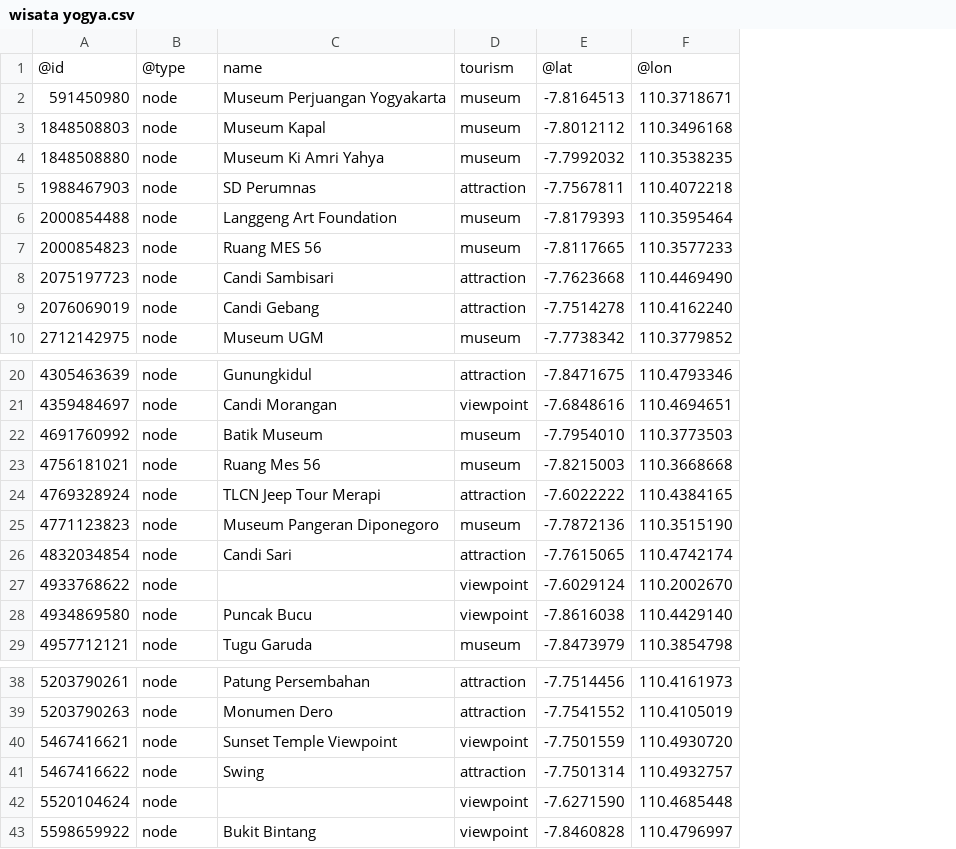
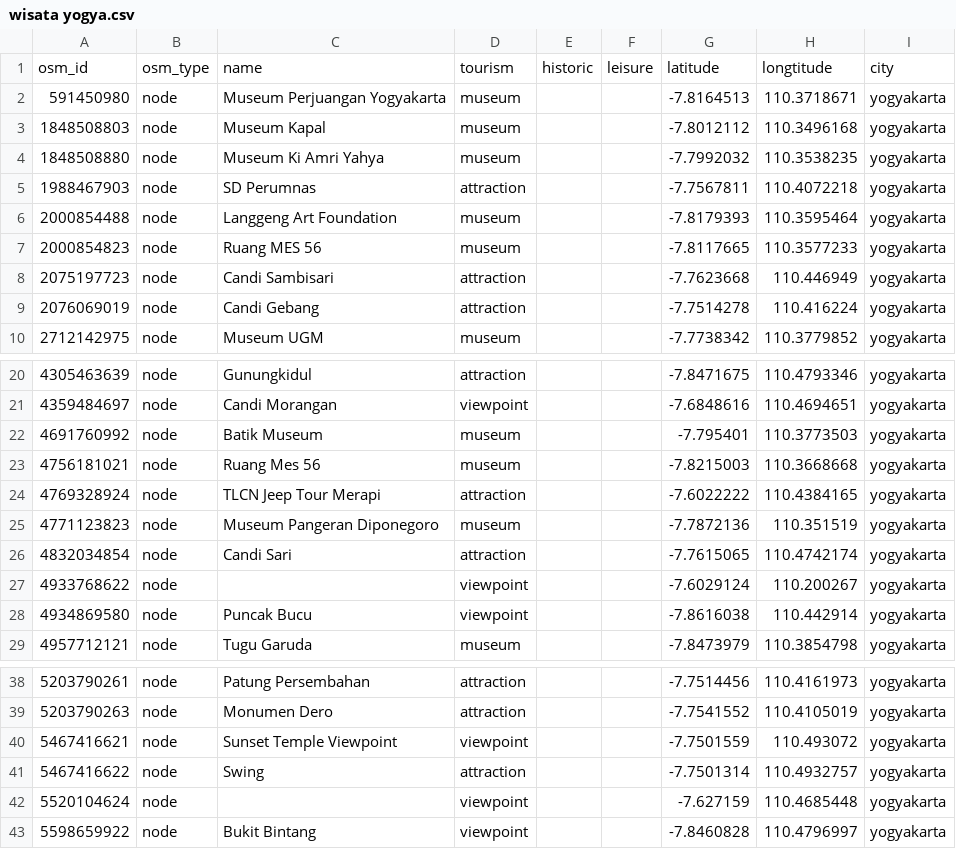
Before and after one commit to DioNaibaho/Trip-Capstone, a CSV file: data/wisata yogya.csv, drawn as a sheet; only a part is shown, gaps mark what is left out; removed rows and columns are numbered as before the commit, all else as after; the diff covers the shown part only; the diff names each change by its address in the sheet, - before the commit and + after, or states it on an @@ line.

Commit message:
update data csv

```diff
--- a/data/wisata yogya.csv
+++ b/data/wisata yogya.csv
+column E, empty
+column F, empty
+column I, rows 2-10: all yogyakarta; rows 20-29: all yogyakarta; rows 38-43: all yogyakarta
-row 1: @id | @type | name | tourism | @lat | @lon
+row 1: osm_id | osm_type | name | tourism | historic | leisure | latitude | longtitude | city
-H8: 110.4469490
+H8: 110.446949
-H9: 110.4162240
+H9: 110.416224
-G22: -7.7954010
+G22: -7.795401
-H25: 110.3515190
+H25: 110.351519
-H27: 110.2002670
+H27: 110.200267
-H28: 110.4429140
+H28: 110.442914
-H40: 110.4930720
+H40: 110.493072
-G42: -7.6271590
+G42: -7.627159
```
Also changed, not shown: 7 edited cells elsewhere in this file, data/tempat wisata bandung.csv, 2 other files.
